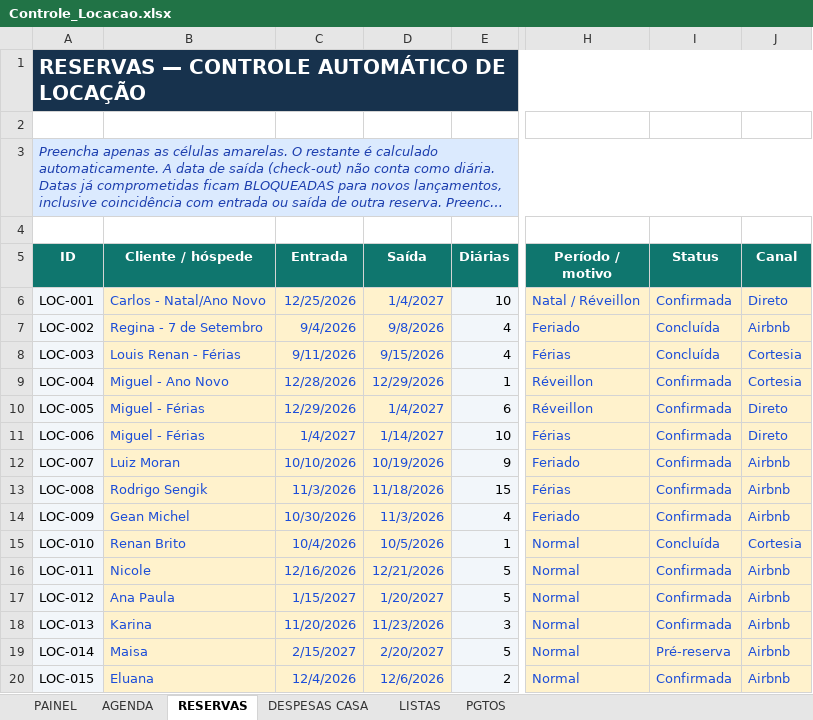
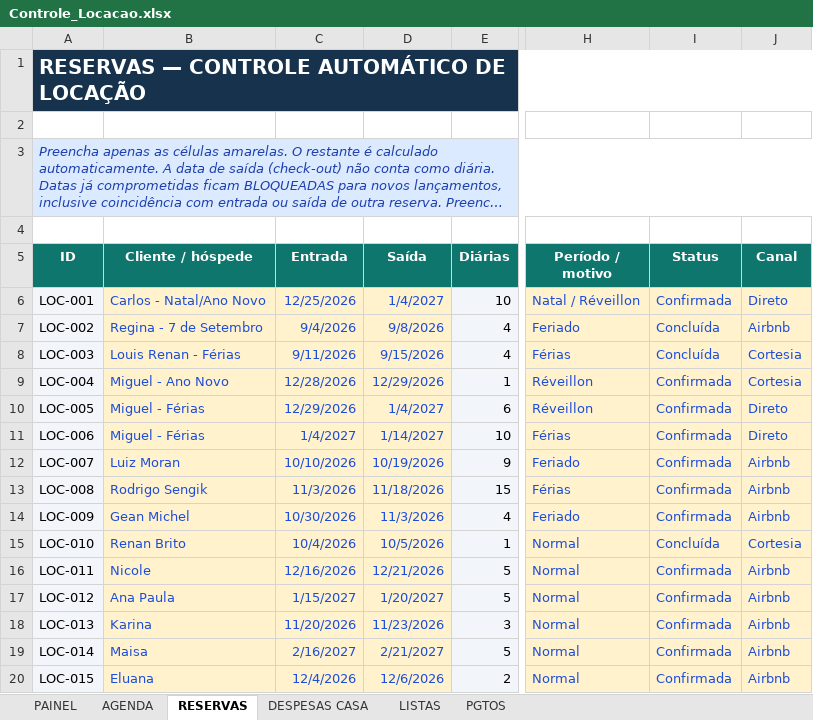
Before and after one commit to NevesPNG68/CONTROLE-LOCA-O, an Excel workbook: Controle_Locacao.xlsx, sheet RESERVAS, drawn as a sheet; only a part is shown, gaps mark what is left out; long unchanged cells end in …; values as stored, in another font and other column widths than the file's, no borders; charts and pictures and conditional formats not drawn; the diff names each change by its address in the sheet, - before the commit and + after, or states it on an @@ line.

```diff
--- a/Controle_Locacao.xlsx (sheet RESERVAS)
+++ b/Controle_Locacao.xlsx (sheet RESERVAS)
-C19 (Entrada): 2/15/2027
+C19 (Entrada): 2/16/2027
-D19 (Saída): 2/20/2027
+D19 (Saída): 2/21/2027
-I19 (Status): Pré-reserva
+I19 (Status): Confirmada
```
Also changed, not shown: sheet PGTOS, charts or pictures.
